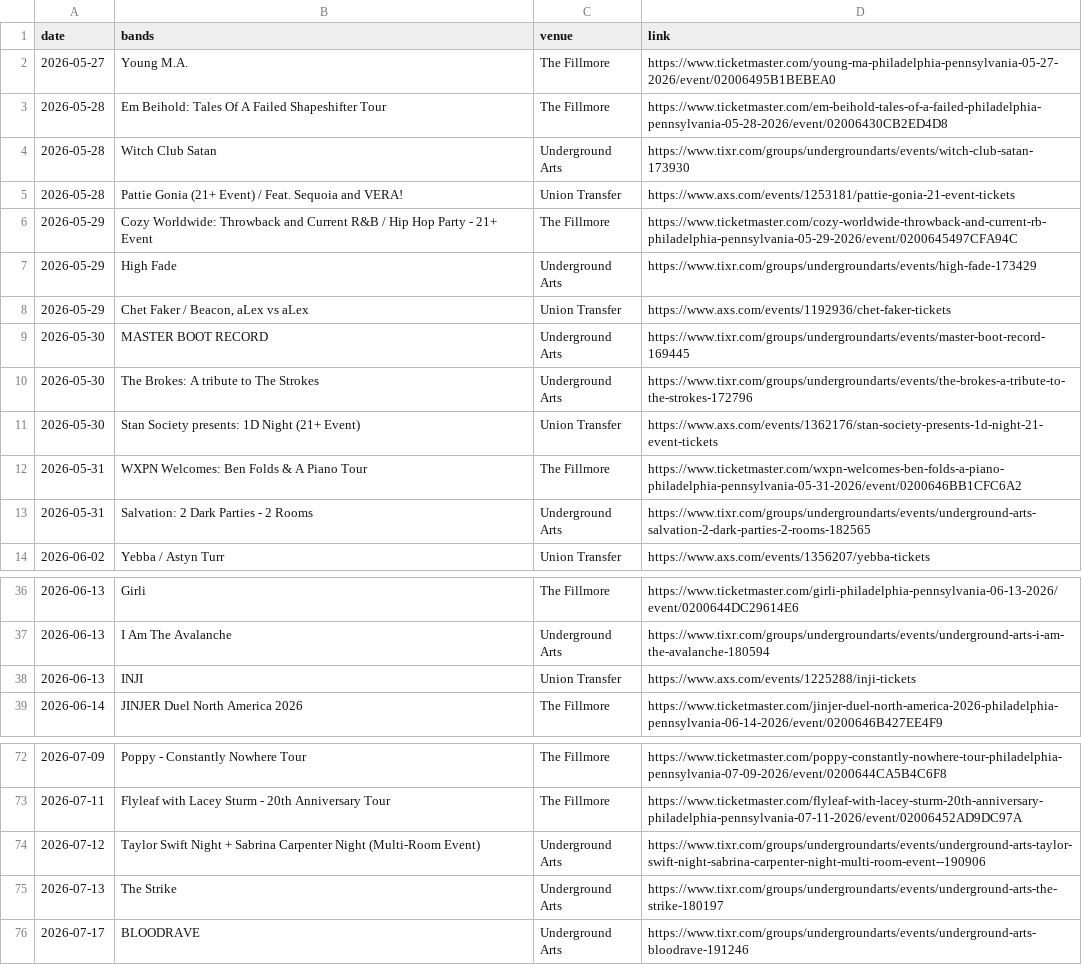
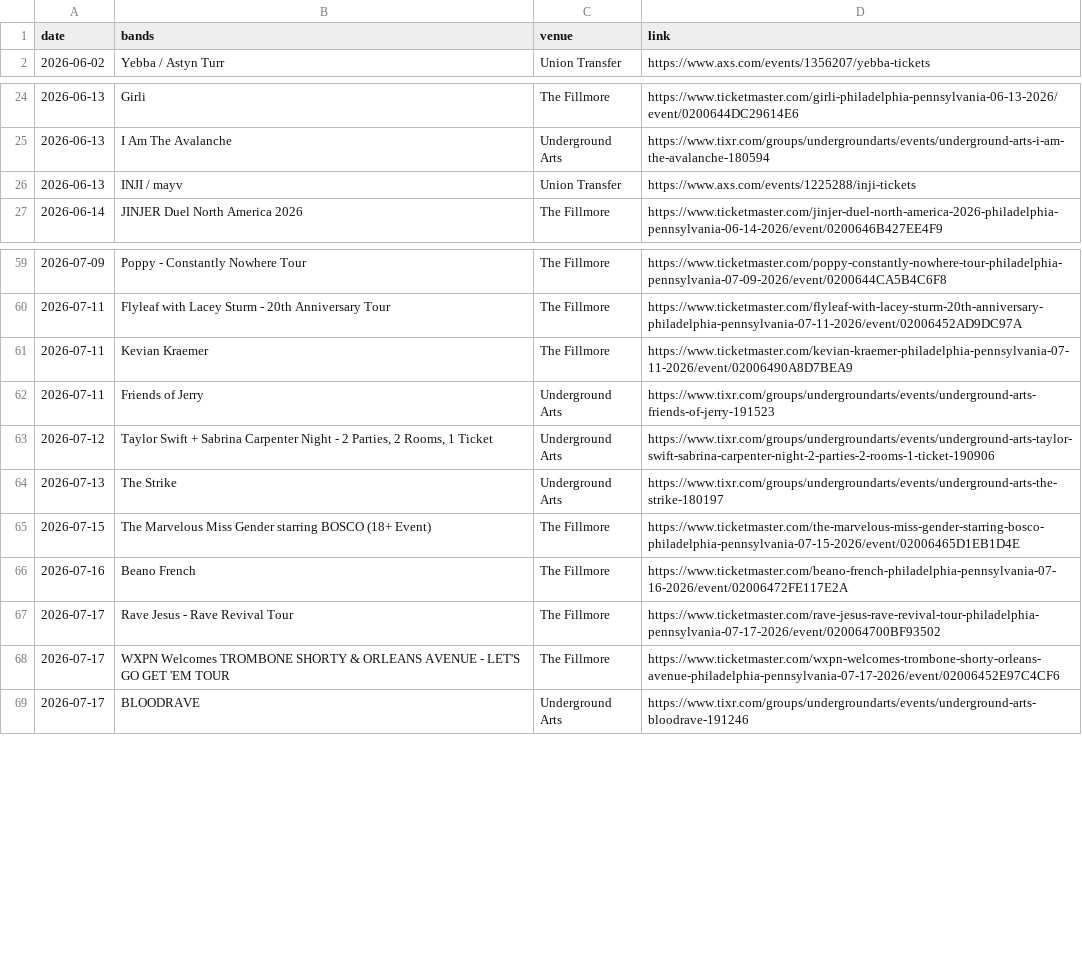
Before and after one commit to bms63/metsci, a CSV file: raw-data/events.csv, drawn as a sheet; only a part is shown, gaps mark what is left out; the diff covers the shown part only.

```diff
--- a/raw-data/events.csv
+++ b/raw-data/events.csv
@@ -1,14 +1,2 @@
 date,bands,venue,link
-2026-05-27,Young M.A.,The Fillmore,https://www.ticketmaster.com/young-ma-philadelphia-pennsylvania-05-27-2026/event/02006495B1BEBEA0
-2026-05-28,Em Beihold: Tales Of A Failed Shapeshifter Tour,The Fillmore,https://www.ticketmaster.com/em-beihold-tales-of-a-failed-philadelphia-pennsylvania-05-28-2026/event/02006430CB2ED4D8
-2026-05-28,Witch Club Satan,Underground Arts,https://www.tixr.com/groups/undergroundarts/events/witch-club-satan-173930
-2026-05-28,Pattie Gonia (21+ Event) / Feat. Sequoia and VERA!,Union Transfer,https://www.axs.com/events/1253181/pattie-gonia-21-event-tickets
-2026-05-29,Cozy Worldwide: Throwback and Current R&B / Hip Hop Party - 21+ Event,The Fillmore,https://www.ticketmaster.com/cozy-worldwide-throwback-and-current-rb-philadelphia-pennsylvania-05-29-2026/event/0200645497CFA94C
-2026-05-29,High Fade,Underground Arts,https://www.tixr.com/groups/undergroundarts/events/high-fade-173429
-2026-05-29,"Chet Faker / Beacon, aLex vs aLex",Union Transfer,https://www.axs.com/events/1192936/chet-faker-tickets
-2026-05-30,MASTER BOOT RECORD,Underground Arts,https://www.tixr.com/groups/undergroundarts/events/master-boot-record-169445
-2026-05-30,The Brokes: A tribute to The Strokes,Underground Arts,https://www.tixr.com/groups/undergroundarts/events/the-brokes-a-tribute-to-the-strokes-172796
-2026-05-30,Stan Society presents: 1D Night  (21+ Event),Union Transfer,https://www.axs.com/events/1362176/stan-society-presents-1d-night-21-event-tickets
-2026-05-31,WXPN Welcomes: Ben Folds & A Piano Tour,The Fillmore,https://www.ticketmaster.com/wxpn-welcomes-ben-folds-a-piano-philadelphia-pennsylvania-05-31-2026/event/0200646BB1CFC6A2
-2026-05-31,Salvation: 2 Dark Parties - 2 Rooms,Underground Arts,https://www.tixr.com/groups/undergroundarts/events/underground-arts-salvation-2-dark-parties-2-rooms-182565
 2026-06-02,Yebba / Astyn Turr,Union Transfer,https://www.axs.com/events/1356207/yebba-tickets
@@ -37,3 +25,3 @@ date,bands,venue,link
 2026-06-13,I Am The Avalanche,Underground Arts,https://www.tixr.com/groups/undergroundarts/events/underground-arts-i-am-the-avalanche-180594
-2026-06-13,INJI,Union Transfer,https://www.axs.com/events/1225288/inji-tickets
+2026-06-13,INJI / mayv,Union Transfer,https://www.axs.com/events/1225288/inji-tickets
 2026-06-14,JINJER Duel North America 2026,The Fillmore,https://www.ticketmaster.com/jinjer-duel-north-america-2026-philadelphia-pennsylvania-06-14-2026/event/0200646B427EE4F9
@@ -73,4 +60,10 @@ date,bands,venue,link
 2026-07-11,Flyleaf with Lacey Sturm - 20th Anniversary Tour,The Fillmore,https://www.ticketmaster.com/flyleaf-with-lacey-sturm-20th-anniversary-philadelphia-pennsylvania-07-11-2026/event/02006452AD9DC97A
-2026-07-12,Taylor Swift Night + Sabrina Carpenter Night (Multi-Room Event),Underground Arts,https://www.tixr.com/groups/undergroundarts/events/underground-arts-taylor-swift-night-sabrina-carpenter-night-multi-room-event--190906
+2026-07-11,Kevian Kraemer,The Fillmore,https://www.ticketmaster.com/kevian-kraemer-philadelphia-pennsylvania-07-11-2026/event/02006490A8D7BEA9
+2026-07-11,Friends of Jerry,Underground Arts,https://www.tixr.com/groups/undergroundarts/events/underground-arts-friends-of-jerry-191523
+2026-07-12,"Taylor Swift + Sabrina Carpenter Night - 2 Parties, 2 Rooms, 1 Ticket",Underground Arts,https://www.tixr.com/groups/undergroundarts/events/underground-arts-taylor-swift-sabrina-carpenter-night-2-parties-2-rooms-1-ticket-190906
 2026-07-13,The Strike,Underground Arts,https://www.tixr.com/groups/undergroundarts/events/underground-arts-the-strike-180197
+2026-07-15,The Marvelous Miss Gender starring BOSCO (18+ Event),The Fillmore,https://www.ticketmaster.com/the-marvelous-miss-gender-starring-bosco-philadelphia-pennsylvania-07-15-2026/event/02006465D1EB1D4E
+2026-07-16,Beano French,The Fillmore,https://www.ticketmaster.com/beano-french-philadelphia-pennsylvania-07-16-2026/event/02006472FE117E2A
+2026-07-17,Rave Jesus - Rave Revival Tour,The Fillmore,https://www.ticketmaster.com/rave-jesus-rave-revival-tour-philadelphia-pennsylvania-07-17-2026/event/020064700BF93502
+2026-07-17,WXPN Welcomes TROMBONE SHORTY & ORLEANS AVENUE - LET'S GO GET 'EM TOUR,The Fillmore,https://www.ticketmaster.com/wxpn-welcomes-trombone-shorty-orleans-avenue-philadelphia-pennsylvania-07-17-2026/event/02006452E97C4CF6
 2026-07-17,BLOODRAVE,Underground Arts,https://www.tixr.com/groups/undergroundarts/events/underground-arts-bloodrave-191246
```
Also changed, not shown: 6 added rows, 2 removed rows and 4 edited cells elsewhere in this file, 2 other files.
